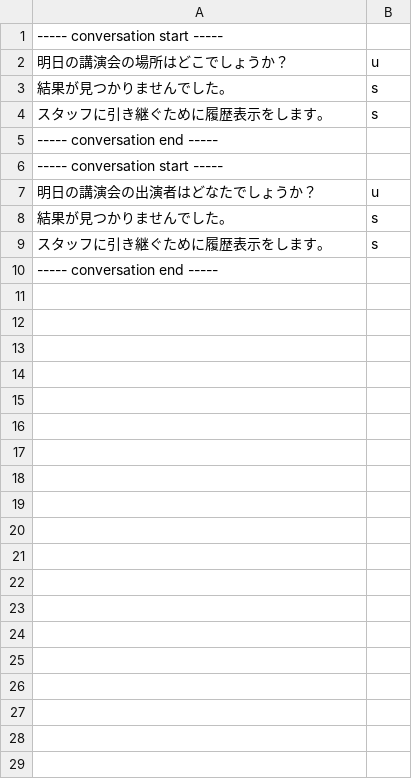
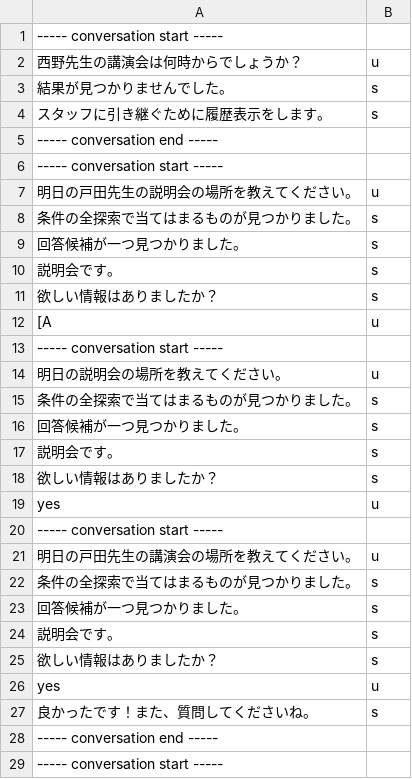
Before and after one commit to tegetege/BlueHoleUEC, a CSV file: conversation_log.csv, drawn as a sheet; only a part is shown; addresses are those after the commit; the diff covers the shown part only; the diff names each change by its address in the sheet, - before the commit and + after, or states it on an @@ line.

```diff
--- a/conversation_log.csv
+++ b/conversation_log.csv
-A2: 明日の講演会の場所はどこでしょうか？
+A2: 西野先生の講演会は何時からでしょうか？
+row 7: 明日の戸田先生の説明会の場所を教えてください。 | u
+row 8: 条件の全探索で当てはまるものが見つかりました。 | s
+row 9: 回答候補が一つ見つかりました。 | s
+row 10: 説明会です。 | s
+row 11: 欲しい情報はありましたか？ | s
+row 12: [A | u
+row 13: ----- conversation start -----
+row 14: 明日の説明会の場所を教えてください。 | u
+row 15: 条件の全探索で当てはまるものが見つかりました。 | s
+row 16: 回答候補が一つ見つかりました。 | s
+row 17: 説明会です。 | s
+row 18: 欲しい情報はありましたか？ | s
+row 19: yes | u
+row 20: ----- conversation start -----
-A21: 明日の講演会の出演者はどなたでしょうか？
+A21: 明日の戸田先生の講演会の場所を教えてください。
+row 22: 条件の全探索で当てはまるものが見つかりました。 | s
-A23: 結果が見つかりませんでした。
+A23: 回答候補が一つ見つかりました。
+row 24: 説明会です。 | s
+row 25: 欲しい情報はありましたか？ | s
+row 26: yes | u
-A27: スタッフに引き継ぐために履歴表示をします。
+A27: 良かったです！また、質問してくださいね。
+row 29: ----- conversation start -----
```
Also changed, not shown: 45 added rows elsewhere in this file, 4 other files.
